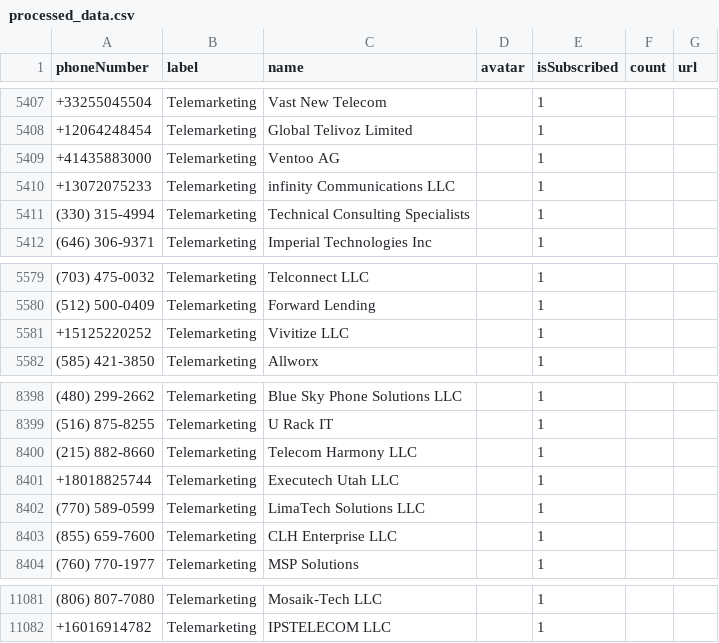
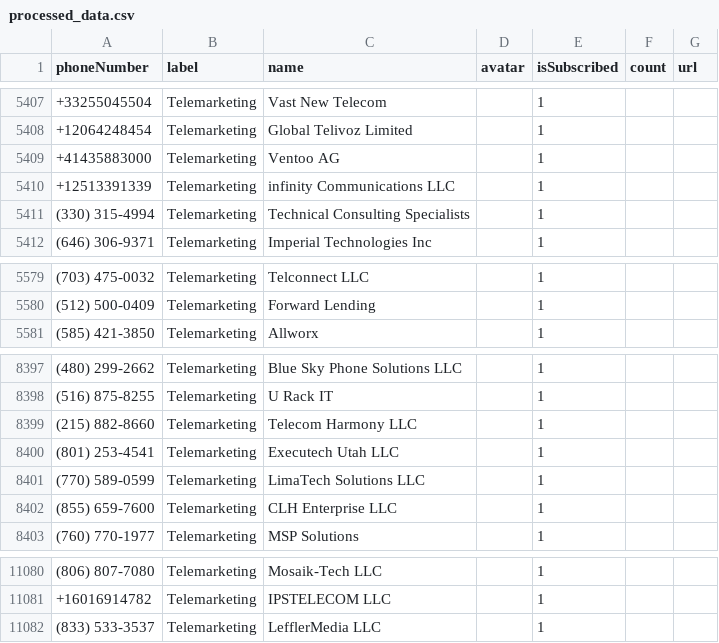
Before and after one commit to haygcao/vccard, a CSV file: US/processed_data.csv, drawn as a sheet; only a part is shown, gaps mark what is left out.

```diff
--- a/US/processed_data.csv
+++ b/US/processed_data.csv
@@ -5409,3 +5409,3 @@ phoneNumber,label,name,avatar,isSubscribed,count,url
 +41435883000,Telemarketing,Ventoo AG,,1,,
-+13072075233,Telemarketing,infinity Communications LLC,,1,,
++12513391339,Telemarketing,infinity Communications LLC,,1,,
 (330) 315-4994,Telemarketing,Technical Consulting Specialists,,1,,
@@ -5580,3 +5580,2 @@ phoneNumber,label,name,avatar,isSubscribed,count,url
 (512) 500-0409,Telemarketing,Forward Lending,,1,,
-+15125220252,Telemarketing,Vivitize LLC,,1,,
 (585) 421-3850,Telemarketing,Allworx,,1,,
@@ -8400,3 +8399,3 @@ phoneNumber,label,name,avatar,isSubscribed,count,url
 (215) 882-8660,Telemarketing,Telecom Harmony LLC,,1,,
-+18018825744,Telemarketing,Executech Utah LLC,,1,,
+(801) 253-4541,Telemarketing,Executech Utah LLC,,1,,
 (770) 589-0599,Telemarketing,LimaTech Solutions LLC,,1,,
@@ -11082 +11081,2 @@ phoneNumber,label,name,avatar,isSubscribed,count,url
 +16016914782,Telemarketing,IPSTELECOM LLC,,1,,
+(833) 533-3537,Telemarketing,LefflerMedia LLC,,1,,
```
Also changed, not shown: US/processed_v2.csv.
